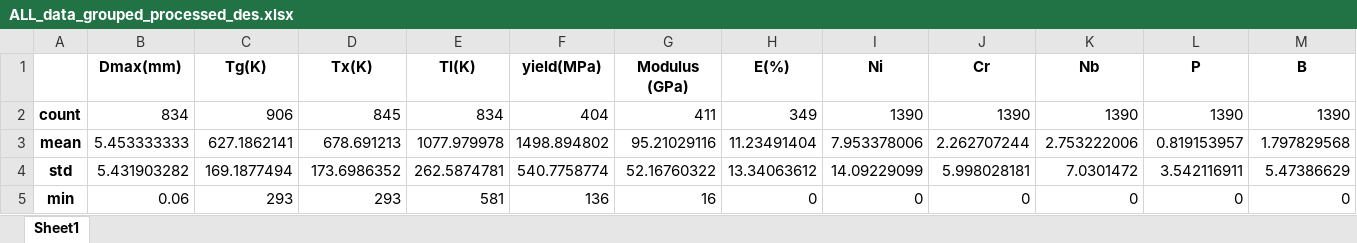
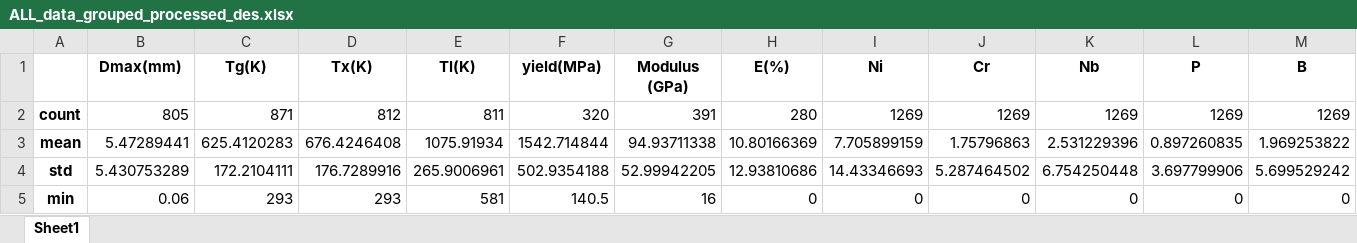
Before and after one commit to yuyouyu32/BMG_Data_SHU, an Excel workbook: ALL/ALL_data_grouped_processed_des.xlsx, sheet Sheet1, drawn as a sheet; only a part is shown; values as stored, in another font and other column widths than the file's, no borders; removed rows and columns are numbered as before the commit, all else as after; rows hold the shown columns only; the diff covers the shown part only; the diff names each change by its address in the sheet, - before the commit and + after, or states it on an @@ line.

Commit message:
modify: modify final data figures

```diff
--- a/ALL/ALL_data_grouped_processed_des.xlsx (sheet Sheet1)
+++ b/ALL/ALL_data_grouped_processed_des.xlsx (sheet Sheet1)
-row 2: count | 834 | 906 | 845 | 834 | 404 | 411 | 349 | 1390 | 1390 | 1390 | 1390 | 1390
+row 2: count | 805 | 871 | 812 | 811 | 320 | 391 | 280 | 1269 | 1269 | 1269 | 1269 | 1269
-B3 (Dmax(mm)): 5.453333333
+B3 (Dmax(mm)): 5.47289441
-C3 (Tg(K)): 627.1862141
+C3 (Tg(K)): 625.4120283
-D3 (Tx(K)): 678.691213
+D3 (Tx(K)): 676.4246408
-E3 (Tl(K)): 1077.979978
+E3 (Tl(K)): 1075.91934
-F3 (yield(MPa)): 1498.894802
+F3 (yield(MPa)): 1542.714844
-G3 (Modulus (GPa)): 95.21029116
+G3 (Modulus (GPa)): 94.93711338
-H3 (Ε(%)): 11.23491404
+H3 (Ε(%)): 10.80166369
-I3 (Ni): 7.953378006
+I3 (Ni): 7.705899159
-J3 (Cr): 2.262707244
+J3 (Cr): 1.75796863
-K3 (Nb): 2.753222006
+K3 (Nb): 2.531229396
-L3 (P): 0.819153957
+L3 (P): 0.897260835
-M3 (B): 1.797829568
+M3 (B): 1.969253822
-B4 (Dmax(mm)): 5.431903282
+B4 (Dmax(mm)): 5.430753289
-C4 (Tg(K)): 169.1877494
+C4 (Tg(K)): 172.2104111
-D4 (Tx(K)): 173.6986352
+D4 (Tx(K)): 176.7289916
-E4 (Tl(K)): 262.5874781
+E4 (Tl(K)): 265.9006961
-F4 (yield(MPa)): 540.7758774
+F4 (yield(MPa)): 502.9354188
-G4 (Modulus (GPa)): 52.16760322
+G4 (Modulus (GPa)): 52.99942205
-H4 (Ε(%)): 13.34063612
+H4 (Ε(%)): 12.93810686
-I4 (Ni): 14.09229099
+I4 (Ni): 14.43346693
-J4 (Cr): 5.998028181
+J4 (Cr): 5.287464502
-K4 (Nb): 7.0301472
+K4 (Nb): 6.754250448
-L4 (P): 3.542116911
+L4 (P): 3.697799906
-M4 (B): 5.47386629
+M4 (B): 5.699529242
-F5 (yield(MPa)): 136
+F5 (yield(MPa)): 140.5
```
Also changed, not shown: 111 edited cells elsewhere in this sheet, 18 other files.
